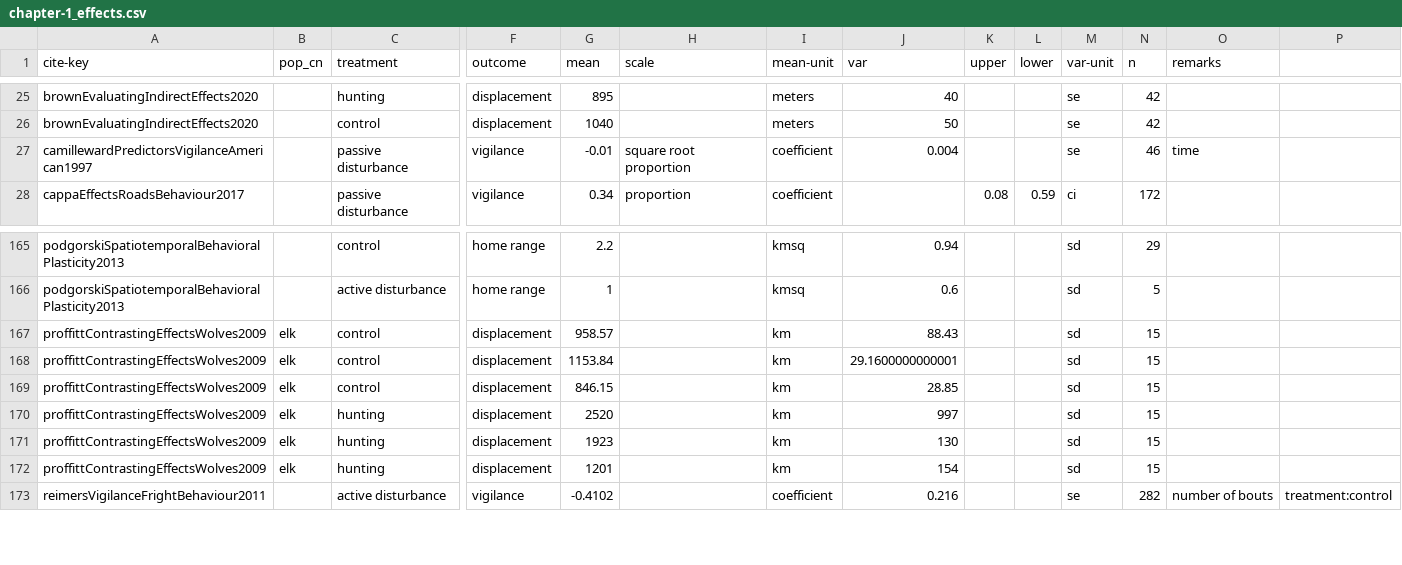
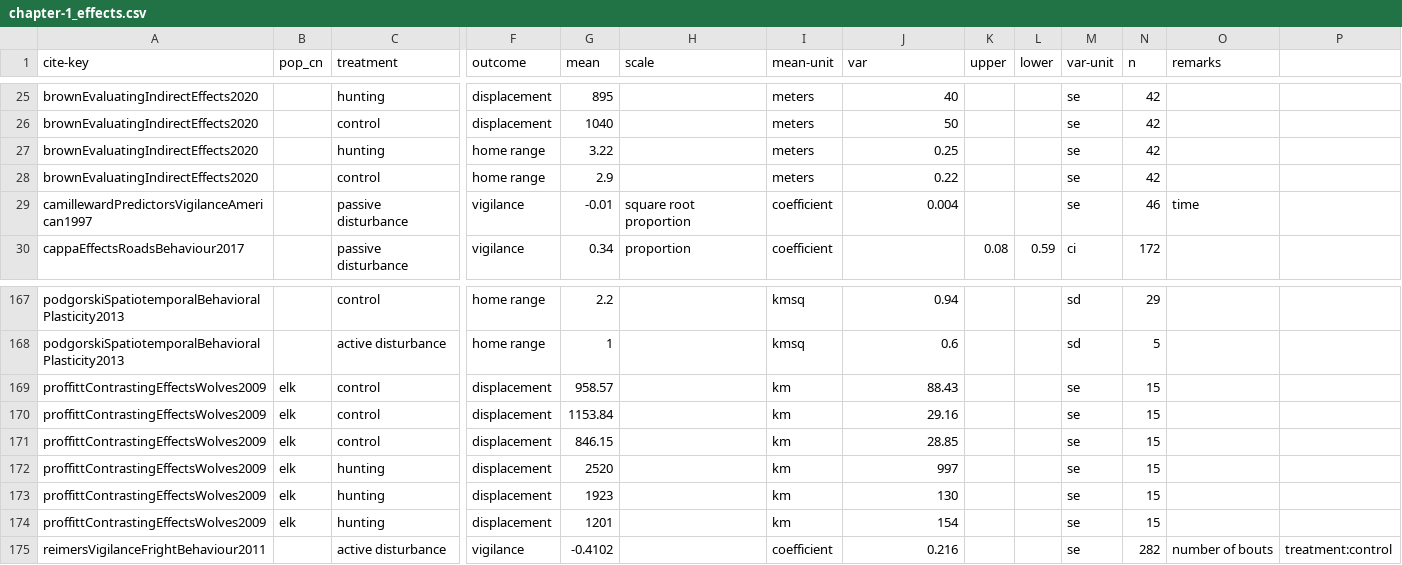
Before and after one commit to cheesesnakes/superpredator-or-superscary, a CSV file: meta-analysis/data/chapter-1_effects.csv, drawn as a sheet; only a part is shown, gaps mark what is left out; addresses are those after the commit; rows hold the shown columns only; the diff names each change by its address in the sheet, - before the commit and + after, or states it on an @@ line.

```diff
--- a/meta-analysis/data/chapter-1_effects.csv
+++ b/meta-analysis/data/chapter-1_effects.csv
+row 27: brownEvaluatingIndirectEffects2020 |  | hunting | home range | 3.22 |  | meters | 0.25 |  |  | se | 42
+row 28: brownEvaluatingIndirectEffects2020 |  | control | home range | 2.9 |  | meters | 0.22 |  |  | se | 42
-M169:M174 (var-unit): sd
+M169:M174 (var-unit): se
-J170 (var): 29.1600000000001
+J170 (var): 29.16
```
Also changed, not shown: meta-analysis/data.csv, meta-analysis/data_tc_smd.csv, 9 other files.
